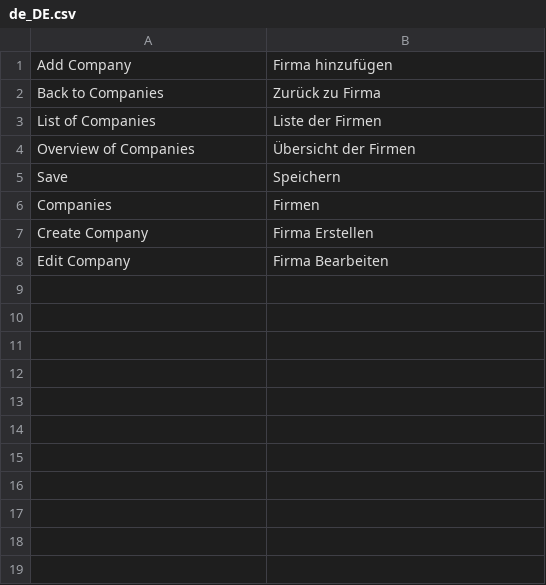
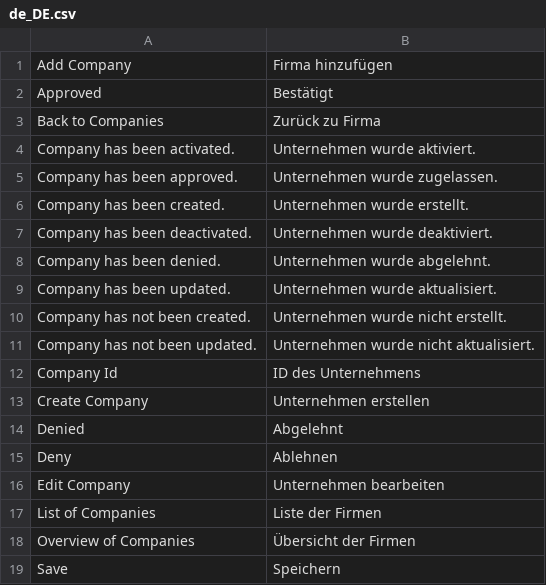
Before and after one commit to spryker/company-gui, a CSV file: data/translation/Zed/de_DE.csv, drawn as a sheet.

Commit message:
CC-2323: Updated translation files

```diff
--- a/data/translation/Zed/de_DE.csv
+++ b/data/translation/Zed/de_DE.csv
@@ -1,3 +1,17 @@
 "Add Company","Firma hinzufügen"
+Approved,Bestätigt
 "Back to Companies","Zurück zu Firma"
+"Company has been activated.","Unternehmen wurde aktiviert."
+"Company has been approved.","Unternehmen wurde zugelassen."
+"Company has been created.","Unternehmen wurde erstellt."
+"Company has been deactivated.","Unternehmen wurde deaktiviert."
+"Company has been denied.","Unternehmen wurde abgelehnt."
+"Company has been updated.","Unternehmen wurde aktualisiert."
+"Company has not been created.","Unternehmen wurde nicht erstellt."
+"Company has not been updated.","Unternehmen wurde nicht aktualisiert."
+"Company Id","ID des Unternehmens"
+"Create Company","Unternehmen erstellen"
+Denied,Abgelehnt
+Deny,Ablehnen
+"Edit Company","Unternehmen bearbeiten"
 "List of Companies","Liste der Firmen"
@@ -5,4 +19 @@
 Save,Speichern
-Companies,Firmen
-Create Company,Firma Erstellen
-Edit Company,Firma Bearbeiten
```
Also changed, not shown: 1 other file.
